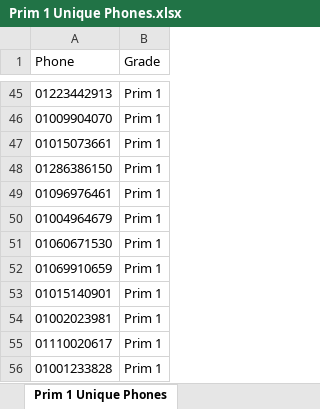
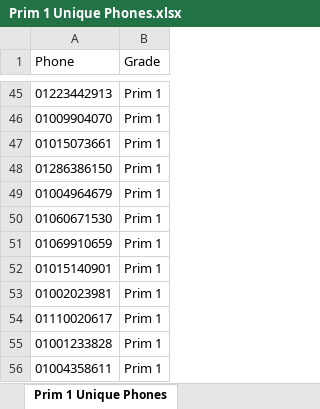
Before and after one commit to AKasem1/one-reservation-backend, an Excel workbook: Prim 1 Unique Phones.xlsx, sheet Prim 1 Unique Phones, drawn as a sheet; only a part is shown, gaps mark what is left out; the shorter side is filled out with more unchanged rows; values as stored, in another font and other column widths than the file's, no borders; the diff covers the shown part only; the diff names each change by its address in the sheet, - before the commit and + after, or states it on an @@ line.

```diff
--- a/Prim 1 Unique Phones.xlsx (sheet Prim 1 Unique Phones)
+++ b/Prim 1 Unique Phones.xlsx (sheet Prim 1 Unique Phones)
-row 49: 01096976461 | Prim 1
```
Also changed, not shown: 29 removed rows and 3 edited cells elsewhere in this sheet, 2 other files.
